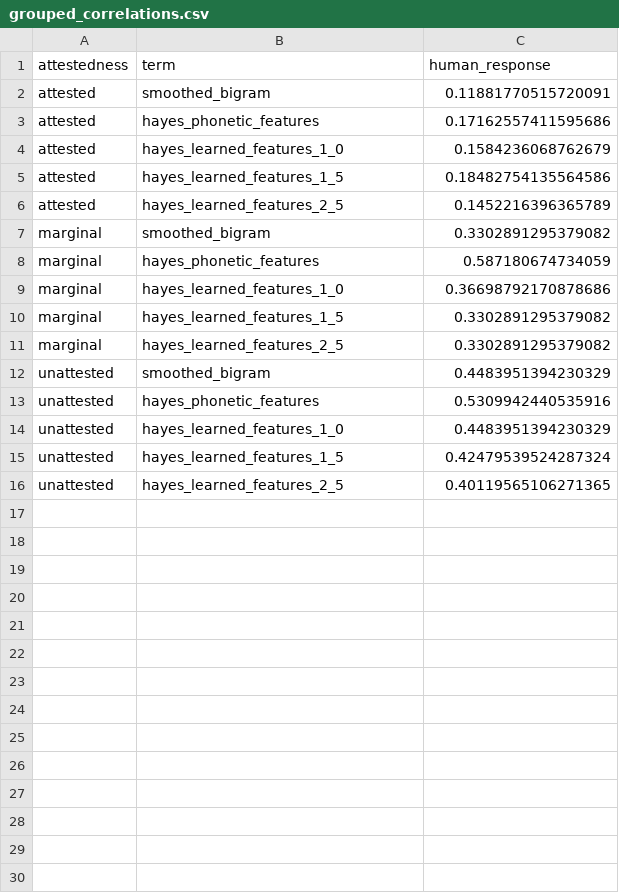
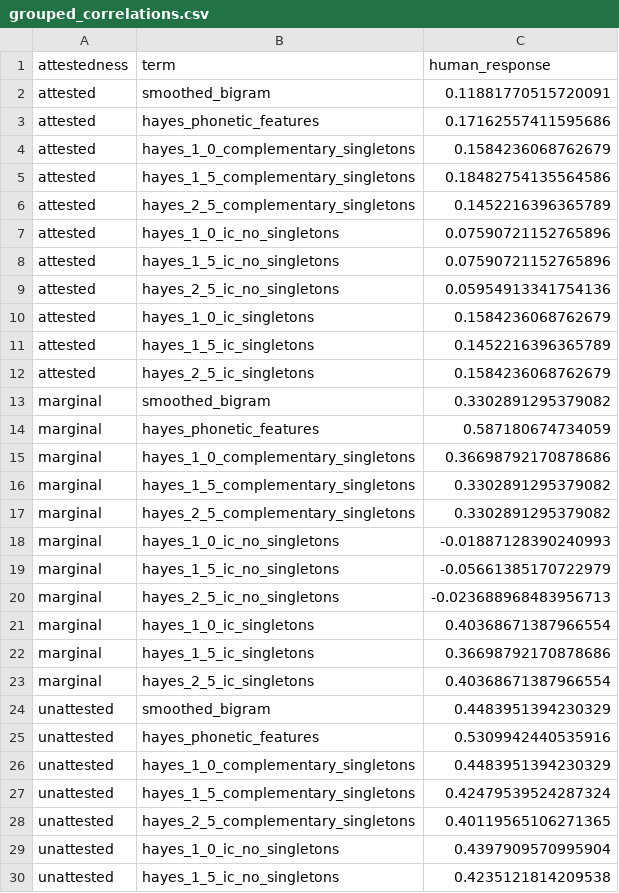
Before and after one commit to hutengdai/vector_bilinear, a CSV file: models/results/grouped_correlations.csv, drawn as a sheet; only a part is shown; the diff covers the shown part only.

```diff
--- a/models/results/grouped_correlations.csv
+++ b/models/results/grouped_correlations.csv
@@ -3,14 +3,28 @@ attested,smoothed_bigram,0.11881770515720091
 attested,hayes_phonetic_features,0.17162557411595686
-attested,hayes_learned_features_1_0,0.1584236068762679
-attested,hayes_learned_features_1_5,0.18482754135564586
-attested,hayes_learned_features_2_5,0.1452216396365789
+attested,hayes_1_0_complementary_singletons,0.1584236068762679
+attested,hayes_1_5_complementary_singletons,0.18482754135564586
+attested,hayes_2_5_complementary_singletons,0.1452216396365789
+attested,hayes_1_0_ic_no_singletons,0.07590721152765896
+attested,hayes_1_5_ic_no_singletons,0.07590721152765896
+attested,hayes_2_5_ic_no_singletons,0.05954913341754136
+attested,hayes_1_0_ic_singletons,0.1584236068762679
+attested,hayes_1_5_ic_singletons,0.1452216396365789
+attested,hayes_2_5_ic_singletons,0.1584236068762679
 marginal,smoothed_bigram,0.3302891295379082
 marginal,hayes_phonetic_features,0.587180674734059
-marginal,hayes_learned_features_1_0,0.36698792170878686
-marginal,hayes_learned_features_1_5,0.3302891295379082
-marginal,hayes_learned_features_2_5,0.3302891295379082
+marginal,hayes_1_0_complementary_singletons,0.36698792170878686
+marginal,hayes_1_5_complementary_singletons,0.3302891295379082
+marginal,hayes_2_5_complementary_singletons,0.3302891295379082
+marginal,hayes_1_0_ic_no_singletons,-0.01887128390240993
+marginal,hayes_1_5_ic_no_singletons,-0.05661385170722979
+marginal,hayes_2_5_ic_no_singletons,-0.023688968483956713
+marginal,hayes_1_0_ic_singletons,0.40368671387966554
+marginal,hayes_1_5_ic_singletons,0.36698792170878686
+marginal,hayes_2_5_ic_singletons,0.40368671387966554
 unattested,smoothed_bigram,0.4483951394230329
 unattested,hayes_phonetic_features,0.5309942440535916
-unattested,hayes_learned_features_1_0,0.4483951394230329
-unattested,hayes_learned_features_1_5,0.42479539524287324
-unattested,hayes_learned_features_2_5,0.40119565106271365
+unattested,hayes_1_0_complementary_singletons,0.4483951394230329
+unattested,hayes_1_5_complementary_singletons,0.42479539524287324
+unattested,hayes_2_5_complementary_singletons,0.40119565106271365
+unattested,hayes_1_0_ic_no_singletons,0.4397909570995904
+unattested,hayes_1_5_ic_no_singletons,0.4235121814209538
```
Also changed, not shown: 4 added rows elsewhere in this file, models/UCLAPhonotacticLearner/learned_embeddings_1_5/onset_type_frequencies_bigram_ppmi_discrete_1_5_hw.csv, models/UCLAPhonotacticLearner/learned_embeddings_2_5/onset_type_frequencies_bigram_ppmi_discrete_2_5_hw.csv, 53 other files.
